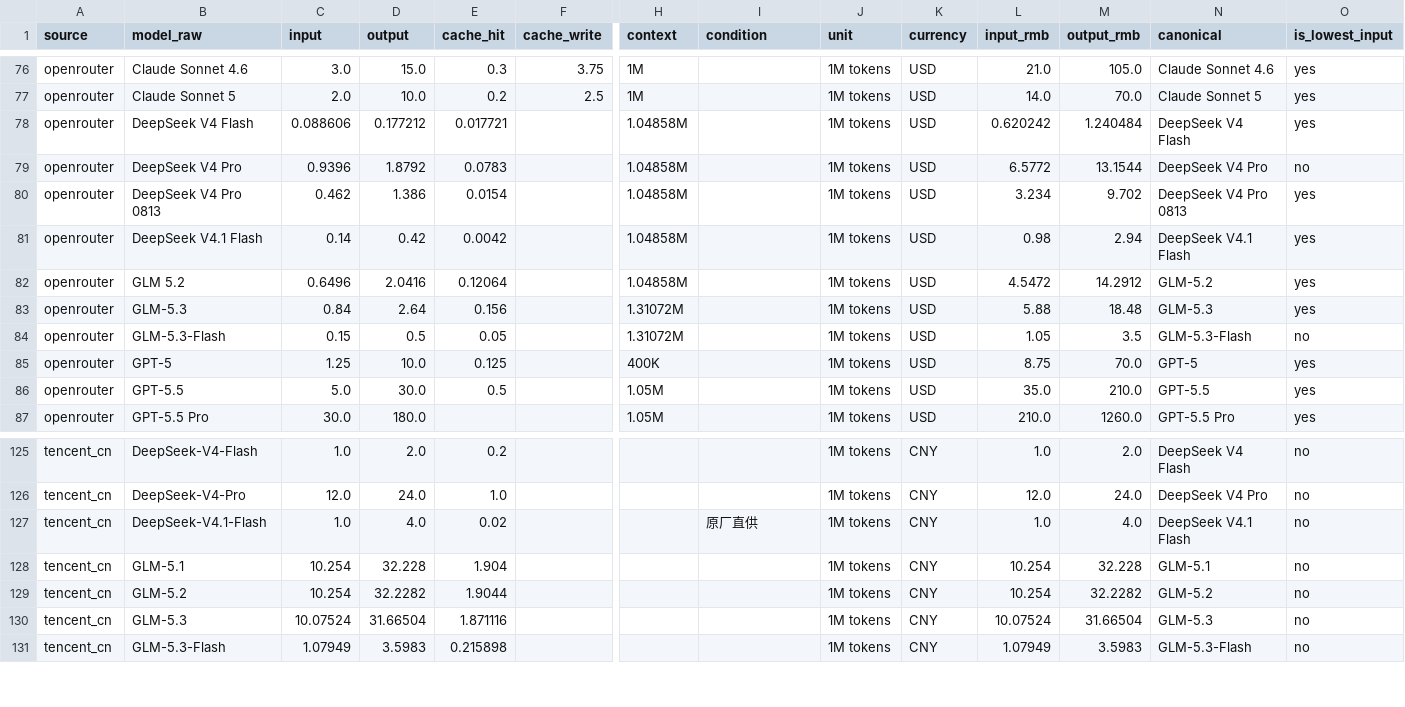
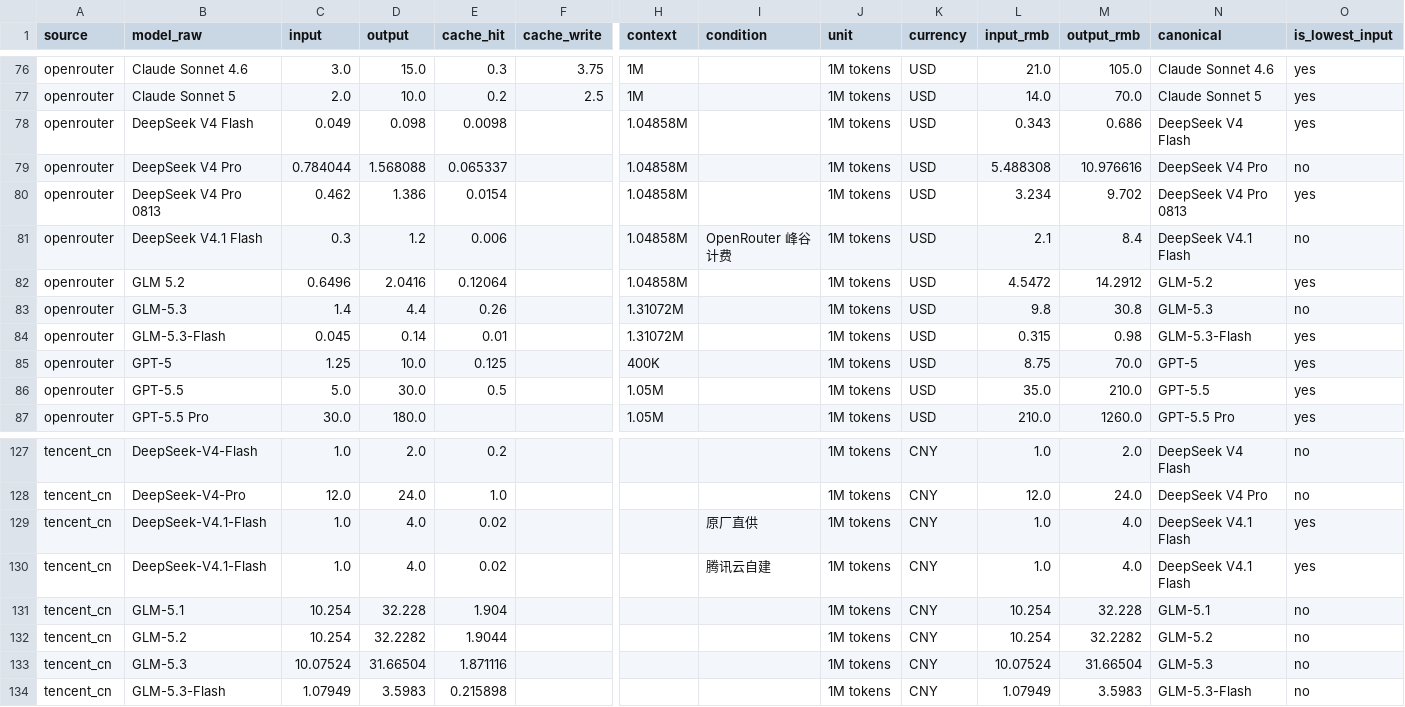
Before and after one commit to lzc0403/token-pricing-scraper, a CSV file: data/watchlist.csv, drawn as a sheet; only a part is shown, gaps mark what is left out; addresses are those after the commit; rows hold the shown columns only; the diff covers the shown part only; the diff names each change by its address in the sheet, - before the commit and + after, or states it on an @@ line.

```diff
--- a/data/watchlist.csv
+++ b/data/watchlist.csv
-C78 (input): 0.088606
+C78 (input): 0.049
-D78 (output): 0.177212
+D78 (output): 0.098
-E78 (cache_hit): 0.017721
+E78 (cache_hit): 0.0098
-L78 (input_rmb): 0.620242
+L78 (input_rmb): 0.343
-M78 (output_rmb): 1.240484
+M78 (output_rmb): 0.686
-C79 (input): 0.9396
+C79 (input): 0.784044
-D79 (output): 1.8792
+D79 (output): 1.568088
-E79 (cache_hit): 0.0783
+E79 (cache_hit): 0.065337
-L79 (input_rmb): 6.5772
+L79 (input_rmb): 5.488308
-M79 (output_rmb): 13.1544
+M79 (output_rmb): 10.976616
-C81 (input): 0.14
+C81 (input): 0.3
-D81 (output): 0.42
+D81 (output): 1.2
-E81 (cache_hit): 0.0042
+E81 (cache_hit): 0.006
-I81 (condition): (empty)
+I81 (condition): OpenRouter 峰谷计费
-L81 (input_rmb): 0.98
+L81 (input_rmb): 2.1
-M81 (output_rmb): 2.94
+M81 (output_rmb): 8.4
-O81 (is_lowest_input): yes
+O81 (is_lowest_input): no
-C83 (input): 0.84
+C83 (input): 1.4
-D83 (output): 2.64
+D83 (output): 4.4
-E83 (cache_hit): 0.156
+E83 (cache_hit): 0.26
-L83 (input_rmb): 5.88
+L83 (input_rmb): 9.8
-M83 (output_rmb): 18.48
+M83 (output_rmb): 30.8
-O83 (is_lowest_input): yes
+O83 (is_lowest_input): no
-C84 (input): 0.15
+C84 (input): 0.045
-D84 (output): 0.5
+D84 (output): 0.14
-E84 (cache_hit): 0.05
+E84 (cache_hit): 0.01
-L84 (input_rmb): 1.05
+L84 (input_rmb): 0.315
-M84 (output_rmb): 3.5
+M84 (output_rmb): 0.98
-O84 (is_lowest_input): no
+O84 (is_lowest_input): yes
-O129 (is_lowest_input): no
+O129 (is_lowest_input): yes
+row 130: tencent_cn | DeepSeek-V4.1-Flash | 1.0 | 4.0 | 0.02 |  |  | 腾讯云自建 | 1M tokens | CNY | 1.0 | 4.0 | DeepSeek V4.1 Flash | yes
```
Also changed, not shown: 2 added rows and 7 edited cells elsewhere in this file, data/prices.csv, 13 other files.
